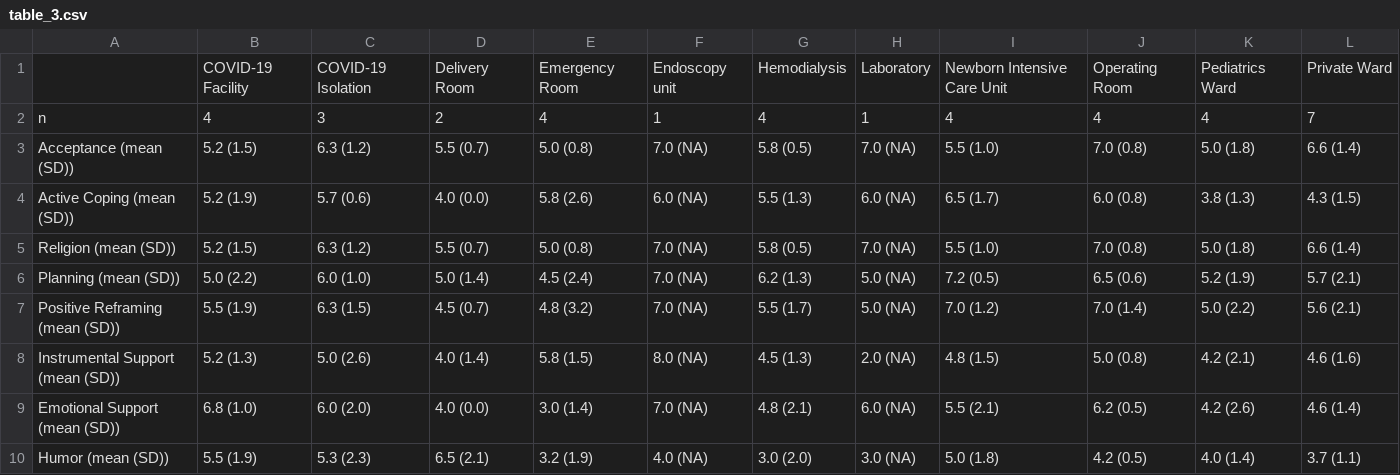
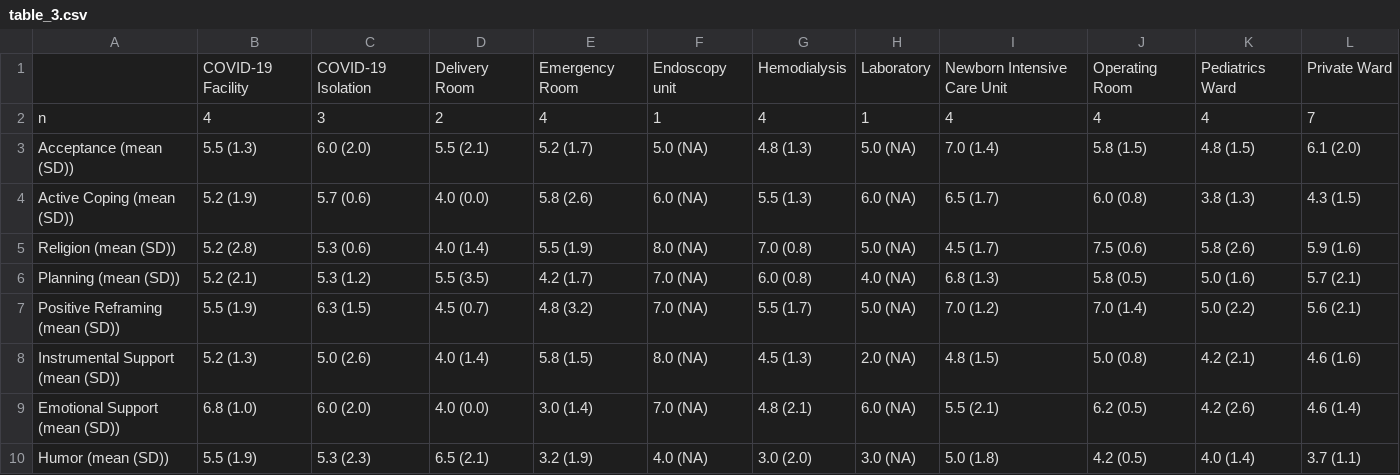
Before and after one commit to aldencabajar/pbl2-research, a CSV file: results/table_3.csv, drawn as a sheet; only a part is shown; the diff covers the shown part only.

```diff
--- a/results/table_3.csv
+++ b/results/table_3.csv
@@ -2,6 +2,6 @@
 "n","4","3","2","4","1","4","1","4","4","4","7"
-"Acceptance (mean (SD))","5.2 (1.5)","6.3 (1.2)","5.5 (0.7)","5.0 (0.8)","7.0 (NA)","5.8 (0.5)","7.0 (NA)","5.5 (1.0)","7.0 (0.8)","5.0 (1.8)","6.6 (1.4)"
+"Acceptance (mean (SD))","5.5 (1.3)","6.0 (2.0)","5.5 (2.1)","5.2 (1.7)","5.0 (NA)","4.8 (1.3)","5.0 (NA)","7.0 (1.4)","5.8 (1.5)","4.8 (1.5)","6.1 (2.0)"
 "Active Coping (mean (SD))","5.2 (1.9)","5.7 (0.6)","4.0 (0.0)","5.8 (2.6)","6.0 (NA)","5.5 (1.3)","6.0 (NA)","6.5 (1.7)","6.0 (0.8)","3.8 (1.3)","4.3 (1.5)"
-"Religion (mean (SD))","5.2 (1.5)","6.3 (1.2)","5.5 (0.7)","5.0 (0.8)","7.0 (NA)","5.8 (0.5)","7.0 (NA)","5.5 (1.0)","7.0 (0.8)","5.0 (1.8)","6.6 (1.4)"
-"Planning (mean (SD))","5.0 (2.2)","6.0 (1.0)","5.0 (1.4)","4.5 (2.4)","7.0 (NA)","6.2 (1.3)","5.0 (NA)","7.2 (0.5)","6.5 (0.6)","5.2 (1.9)","5.7 (2.1)"
+"Religion (mean (SD))","5.2 (2.8)","5.3 (0.6)","4.0 (1.4)","5.5 (1.9)","8.0 (NA)","7.0 (0.8)","5.0 (NA)","4.5 (1.7)","7.5 (0.6)","5.8 (2.6)","5.9 (1.6)"
+"Planning (mean (SD))","5.2 (2.1)","5.3 (1.2)","5.5 (3.5)","4.2 (1.7)","7.0 (NA)","6.0 (0.8)","4.0 (NA)","6.8 (1.3)","5.8 (0.5)","5.0 (1.6)","5.7 (2.1)"
 "Positive Reframing (mean (SD))","5.5 (1.9)","6.3 (1.5)","4.5 (0.7)","4.8 (3.2)","7.0 (NA)","5.5 (1.7)","5.0 (NA)","7.0 (1.2)","7.0 (1.4)","5.0 (2.2)","5.6 (2.1)"
```
Also changed, not shown: 19 edited cells elsewhere in this file, results/table_4.csv, results/table_5.csv, 1 other file.
